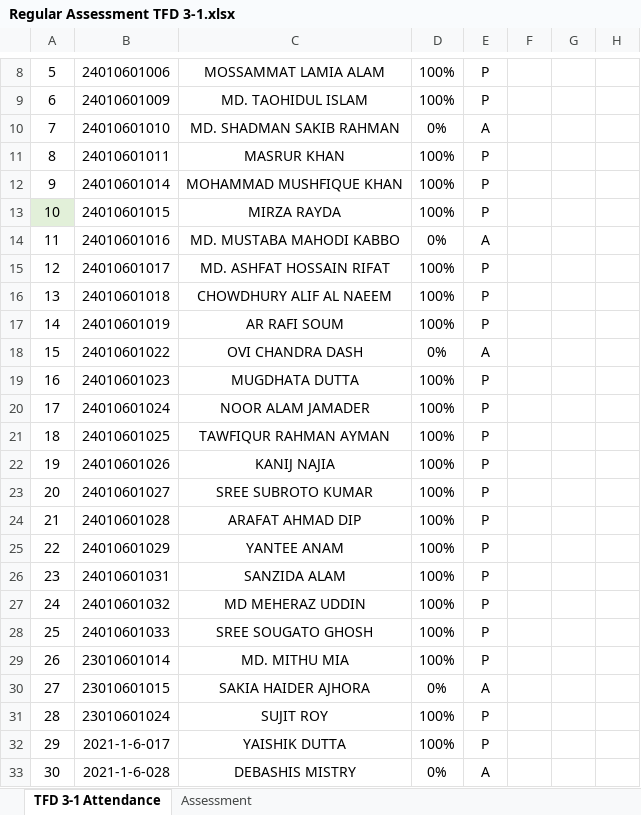
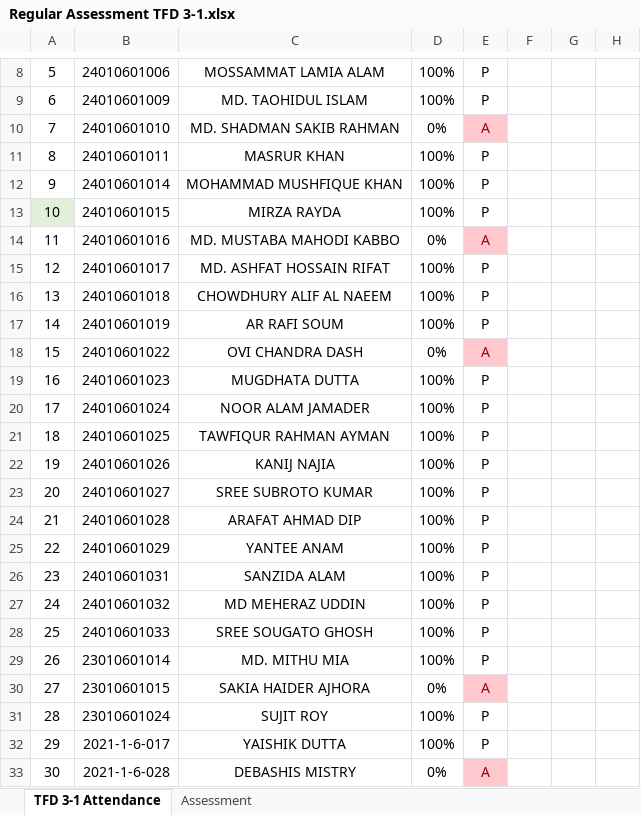
Before and after one commit to Faculty-OS/EduMetrics-DataPipeline, an Excel workbook: TFD 3-1/Regular Assessment TFD 3-1.xlsx, sheet TFD 3-1 Attendance, drawn as a sheet; only a part is shown, gaps mark what is left out; values as stored, in another font and other column widths than the file's, no borders; conditional formats not drawn; the diff names each change by its address in the sheet, - before the commit and + after, or states it on an @@ line.

```diff
--- a/TFD 3-1/Regular Assessment TFD 3-1.xlsx (sheet TFD 3-1 Attendance)
+++ b/TFD 3-1/Regular Assessment TFD 3-1.xlsx (sheet TFD 3-1 Attendance)
@@ E10 fill: none → #FFC7CE, text colour: black → #9C0006 @@
@@ E14 fill: none → #FFC7CE, text colour: black → #9C0006 @@
@@ E18 fill: none → #FFC7CE, text colour: black → #9C0006 @@
@@ E30 fill: none → #FFC7CE, text colour: black → #9C0006 @@
@@ E33 fill: none → #FFC7CE, text colour: black → #9C0006 @@
```
Also changed, not shown: ESE 2-1/Regular Assessment ESE 2-1.xlsx, TFD 3-2/Regular Assessment TFD 3-2.xlsx, 1 other file.
